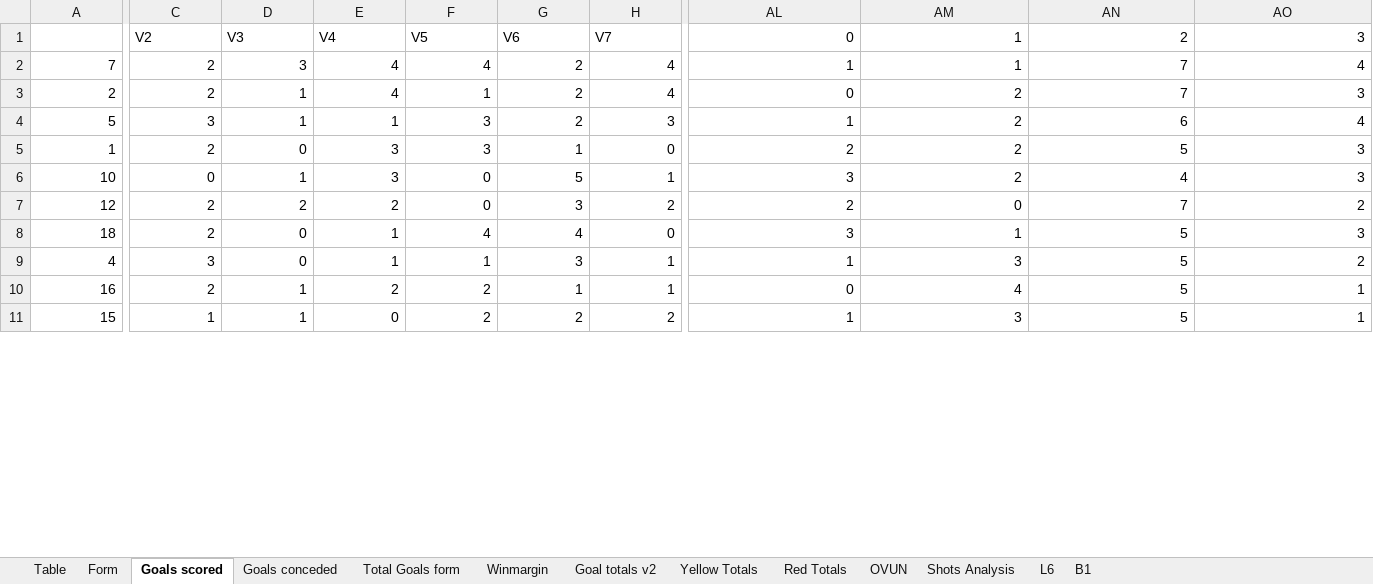
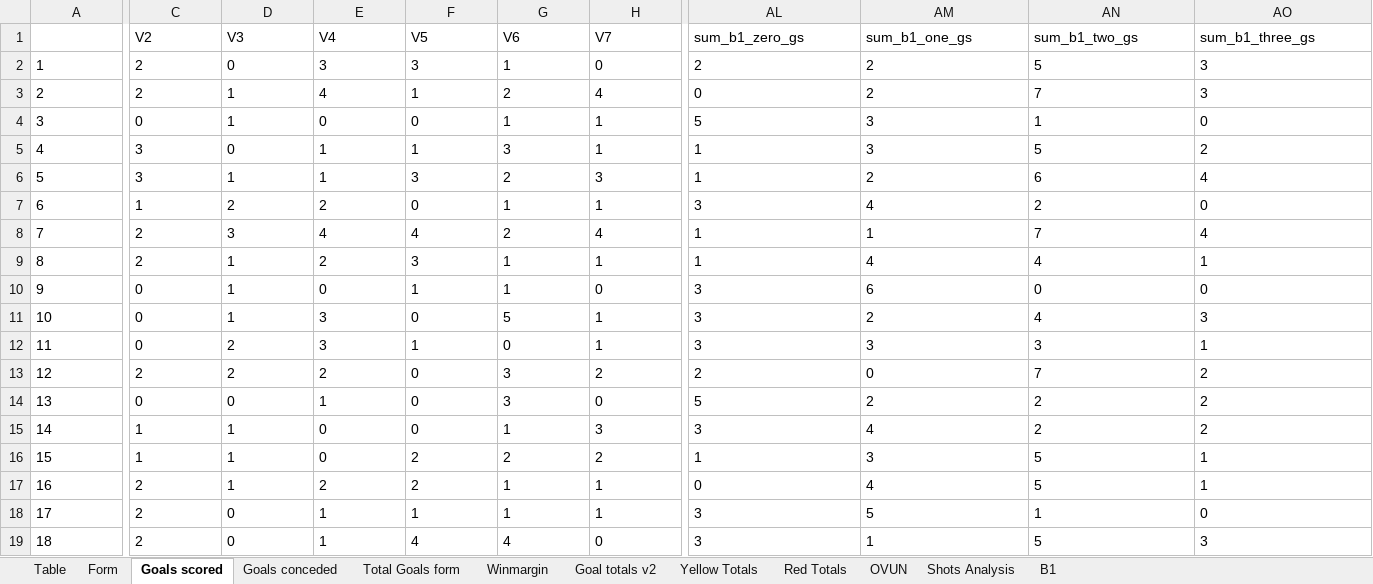
Before and after one commit to gitboyzorro5/Rsoccer, an Excel workbook: Divisions/B1.xlsx, sheet Goals scored, drawn as a sheet; only a part is shown, gaps mark what is left out; values as stored, in another font and other column widths than the file's, no borders; addresses are those after the commit; the diff covers the shown part only; the diff names each change by its address in the sheet, - before the commit and + after, or states it on an @@ line.

```diff
--- a/Divisions/B1.xlsx (sheet Goals scored)
+++ b/Divisions/B1.xlsx (sheet Goals scored)
-sheet tab: L6
-AL1: 0
+AL1: sum_b1_zero_gs
-AM1: 1
+AM1: sum_b1_one_gs
-AN1: 2
+AN1: sum_b1_two_gs
-AO1: 3
+AO1: sum_b1_three_gs
@@ row 5 moved to row 2: 1 @@
@@ row 19 moved to row 4: 3 @@
@@ row 9 moved to row 5: 4 @@
@@ row 4 moved to row 6: 5 @@
@@ row 15 moved to row 7: 6 @@
-A8 alignment: right
+A8 alignment: left
-C8:H8 alignment: right
+C8:H8 alignment: left
-AL8:AO8 alignment: right
+AL8:AO8 alignment: left
@@ row 12 moved to row 9: 8 @@
@@ row 18 moved to row 10: 9 @@
-A11 alignment: right
+A11 alignment: left
-C11:H11 alignment: right
+C11:H11 alignment: left
-AL11:AO11 alignment: right
+AL11:AO11 alignment: left
@@ row 13 moved to row 12: 11 @@
-A13 alignment: right
+A13 alignment: left
-C13:H13 alignment: right
+C13:H13 alignment: left
-AL13:AO13 alignment: right
+AL13:AO13 alignment: left
@@ row 16 moved to row 14: 13 @@
@@ row 14 moved to row 15: 14 @@
@@ row 11 moved to row 16: 15 @@
@@ row 10 moved to row 17: 16 @@
@@ row 17 moved to row 18: 17 @@
-A19 alignment: right
+A19 alignment: left
-C19:H19 alignment: right
+C19:H19 alignment: left
-AL19:AO19 alignment: right
+AL19:AO19 alignment: left
```
Also changed, not shown: cell formats elsewhere in this sheet, sheet OVUN, sheet Goals conceded, sheet Table, sheet Shots Analysis, sheet Winmargin, sheet Goal totals v2, 1 more sheet, Divisions/D1.xlsx, Divisions/D2.xlsx, 49 other files.
